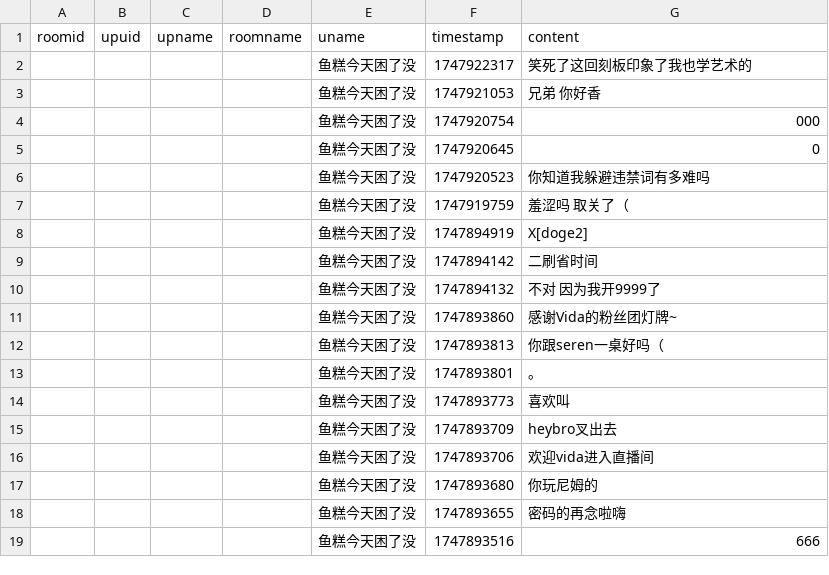
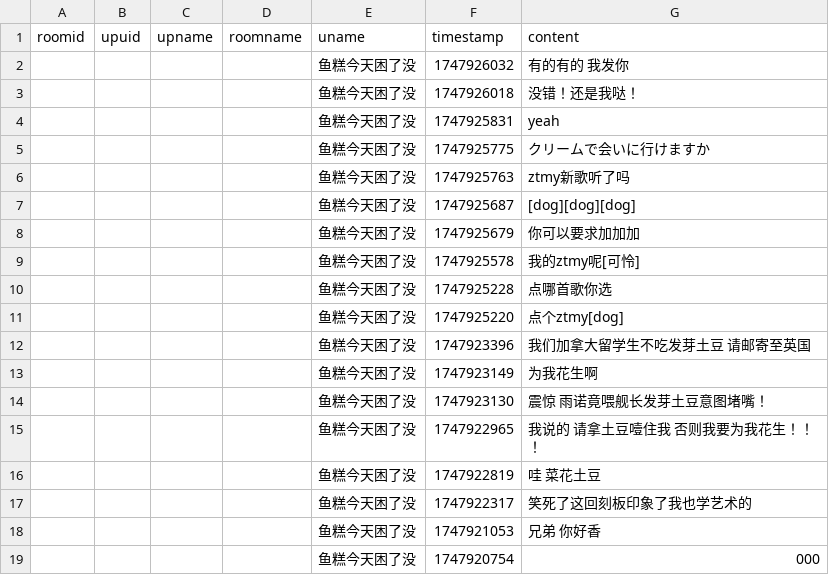
Before and after one commit to YurenHao0426/MuxianSexualRepressionHistory, a CSV file: livedanmu.csv, drawn as a sheet; only a part is shown; the shorter side is filled out with more unchanged rows.

```diff
--- a/livedanmu.csv
+++ b/livedanmu.csv
@@ -1,2 +1,17 @@
 roomid,upuid,upname,roomname,uname,timestamp,content
+"","","","","鱼糕今天困了没",1747926032,"有的有的 我发你"
+"","","","","鱼糕今天困了没",1747926018,"没错！还是我哒！"
+"","","","","鱼糕今天困了没",1747925831,"yeah"
+"","","","","鱼糕今天困了没",1747925775,"クリームで会いに行けますか"
+"","","","","鱼糕今天困了没",1747925763,"ztmy新歌听了吗"
+"","","","","鱼糕今天困了没",1747925687,"[dog][dog][dog]"
+"","","","","鱼糕今天困了没",1747925679,"你可以要求加加加"
+"","","","","鱼糕今天困了没",1747925578,"我的ztmy呢[可怜]"
+"","","","","鱼糕今天困了没",1747925228,"点哪首歌你选"
+"","","","","鱼糕今天困了没",1747925220,"点个ztmy[dog]"
+"","","","","鱼糕今天困了没",1747923396,"我们加拿大留学生不吃发芽土豆 请邮寄至英国"
+"","","","","鱼糕今天困了没",1747923149,"为我花生啊"
+"","","","","鱼糕今天困了没",1747923130,"震惊 雨诺竟喂舰长发芽土豆意图堵嘴！"
+"","","","","鱼糕今天困了没",1747922965,"我说的 请拿土豆噎住我 否则我要为我花生！！！"
+"","","","","鱼糕今天困了没",1747922819,"哇 菜花土豆"
 "","","","","鱼糕今天困了没",1747922317," 笑死了这回刻板印象了我也学艺术的"
```
